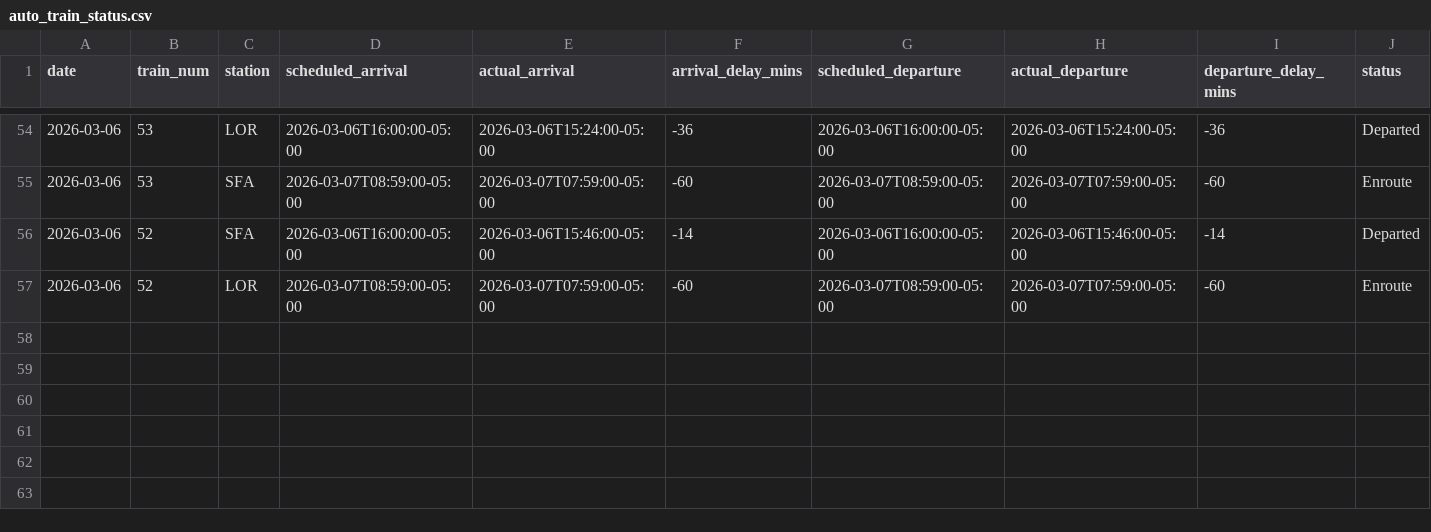
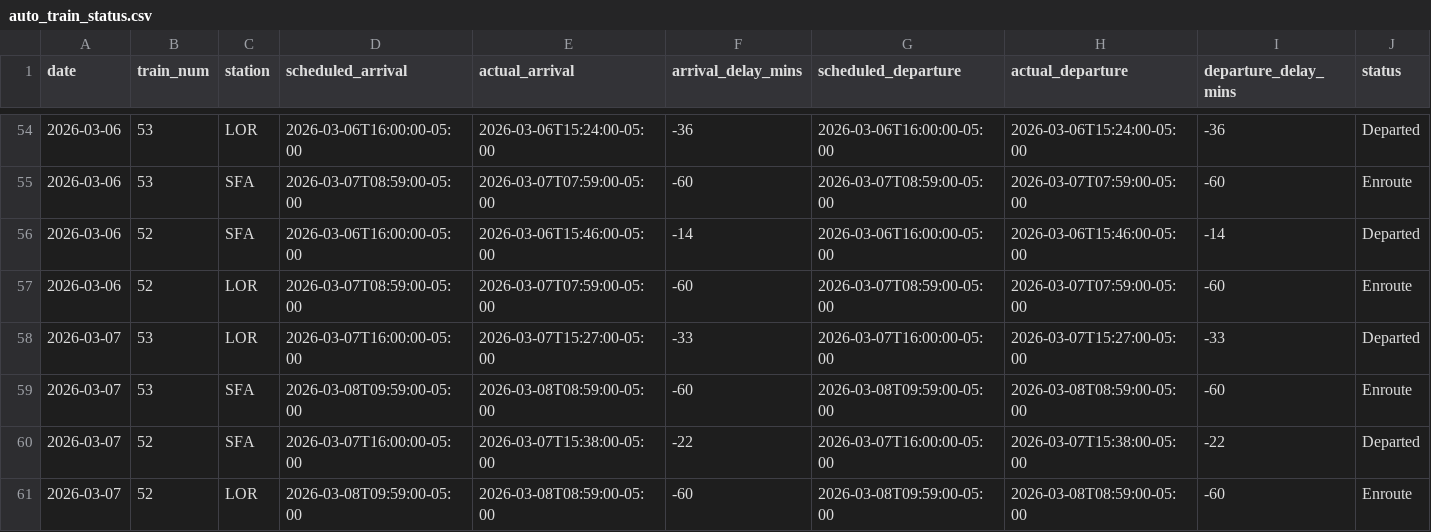
Before and after one commit to wonky4556/amtrak-auto-train-status, a CSV file: auto_train_status.csv, drawn as a sheet; only a part is shown, gaps mark what is left out; rows hold the shown columns only; the diff names each change by its address in the sheet, - before the commit and + after, or states it on an @@ line.

```diff
--- a/auto_train_status.csv
+++ b/auto_train_status.csv
+row 58: 2026-03-07 | 53 | LOR | 2026-03-07T16:00:00-05:00 | 2026-03-07T15:27:00-05:00 | -33 | 2026-03-07T16:00:00-05:00 | 2026-03-07T15:27:00-05:00 | -33 | Departed
+row 59: 2026-03-07 | 53 | SFA | 2026-03-08T09:59:00-05:00 | 2026-03-08T08:59:00-05:00 | -60 | 2026-03-08T09:59:00-05:00 | 2026-03-08T08:59:00-05:00 | -60 | Enroute
+row 60: 2026-03-07 | 52 | SFA | 2026-03-07T16:00:00-05:00 | 2026-03-07T15:38:00-05:00 | -22 | 2026-03-07T16:00:00-05:00 | 2026-03-07T15:38:00-05:00 | -22 | Departed
+row 61: 2026-03-07 | 52 | LOR | 2026-03-08T09:59:00-05:00 | 2026-03-08T08:59:00-05:00 | -60 | 2026-03-08T09:59:00-05:00 | 2026-03-08T08:59:00-05:00 | -60 | Enroute
```
